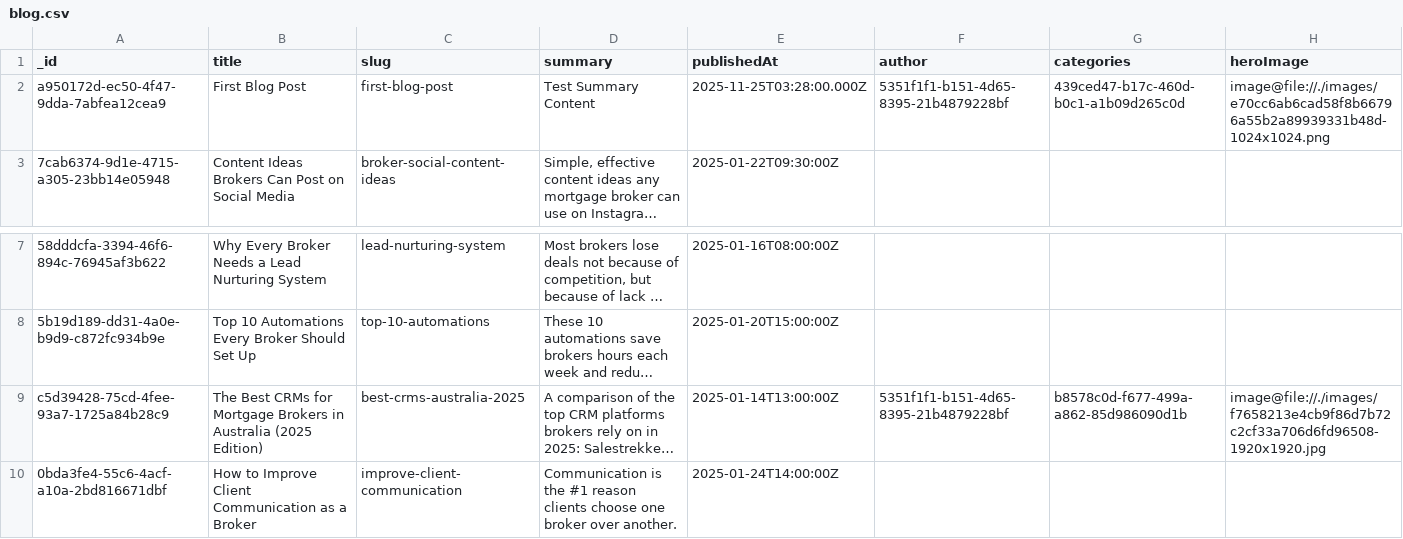
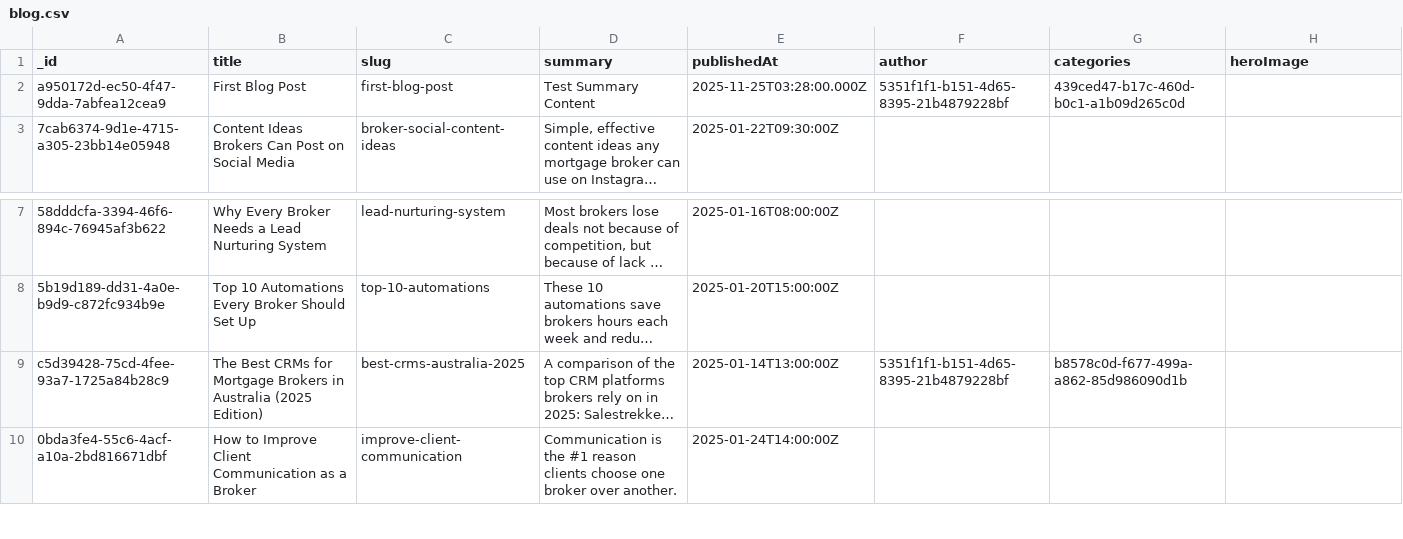
Before and after one commit to BVG-Design/brokercompare, a CSV file: sanity/csv-export/blog.csv, drawn as a sheet; only a part is shown, gaps mark what is left out; long unchanged cells end in …; the diff names each change by its address in the sheet, - before the commit and + after, or states it on an @@ line.

```diff
--- a/sanity/csv-export/blog.csv
+++ b/sanity/csv-export/blog.csv
-H2 (heroImage): image@file://./images/e70cc6ab6cad58f8b66796a55b2a89939331b48d-1024x1024.png
+H2 (heroImage): (empty)
-H9 (heroImage): image@file://./images/f7658213e4cb9f86d7b72c2cf33a706d6fd96508-1920x1920.jpg
+H9 (heroImage): (empty)
```
Also changed, not shown: sanity/csv-export/author.csv, sanity/csv-export/directoryListing.csv, 13 other files.
